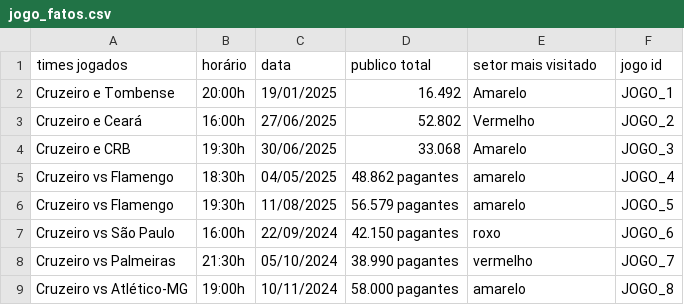
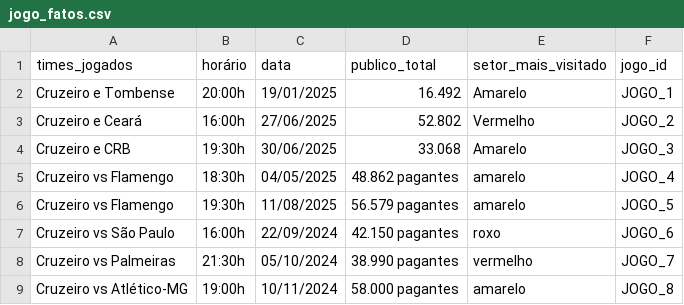
Before and after one commit to Kakues/A3, a CSV file: data.csv/jogo_fatos.csv, drawn as a sheet.

```diff
--- a/data.csv/jogo_fatos.csv
+++ b/data.csv/jogo_fatos.csv
@@ -1,2 +1,2 @@
-times jogados, horário,data, publico total, setor mais visitado, jogo id
+times_jogados, horário,data, publico_total, setor_mais_visitado, jogo_id
 Cruzeiro e Tombense,20:00h,19/01/2025 , 16.492, Amarelo,JOGO_1
```
Also changed, not shown: 16 other files.
